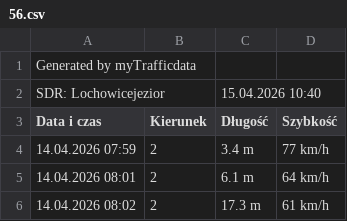
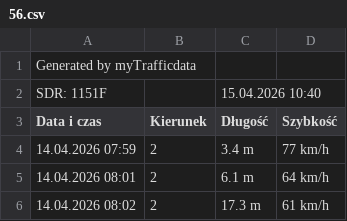
Before and after one commit to JanStefanczykZDPKrosnoOdrzanskie/MapaDrogPowiatowychKrosnoOdrzanskie, a CSV file: Pomiar_Ruchu/56.csv, drawn as a sheet; only a part is shown.

Commit message:
Update 56.csv

```diff
--- a/Pomiar_Ruchu/56.csv
+++ b/Pomiar_Ruchu/56.csv
@@ -1,3 +1,3 @@
 Generated by myTrafficdata,,,
-SDR: Lochowicejezior,,15.04.2026 10:40,
+SDR: 1151F,,15.04.2026 10:40,
 Data i czas,Kierunek,Długość,Szybkość
```
